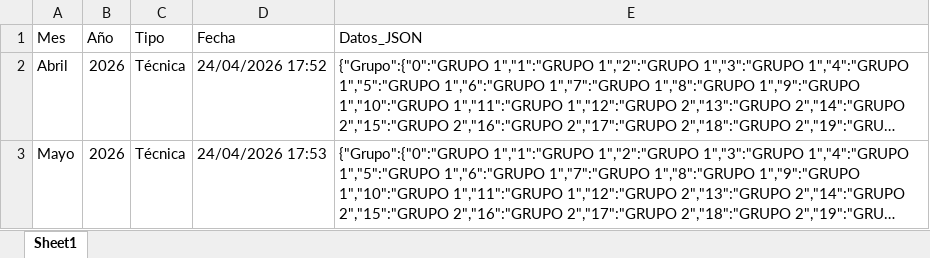
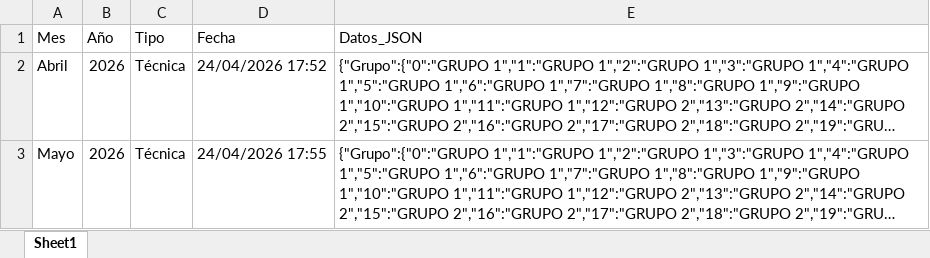
Before and after one commit to RichGuep/ProgramacionCable, an Excel workbook: historico_mallas.xlsx, sheet Sheet1, drawn as a sheet; long unchanged cells end in …; values as stored, in another font and other column widths than the file's, no borders; the diff names each change by its address in the sheet, - before the commit and + after, or states it on an @@ line.

Commit message:
Actualización automatizada: historico_mallas.xlsx [2026-04-24 17:55]

```diff
--- a/historico_mallas.xlsx (sheet Sheet1)
+++ b/historico_mallas.xlsx (sheet Sheet1)
-D3 (Fecha): 24/04/2026 17:53
+D3 (Fecha): 24/04/2026 17:55
```
